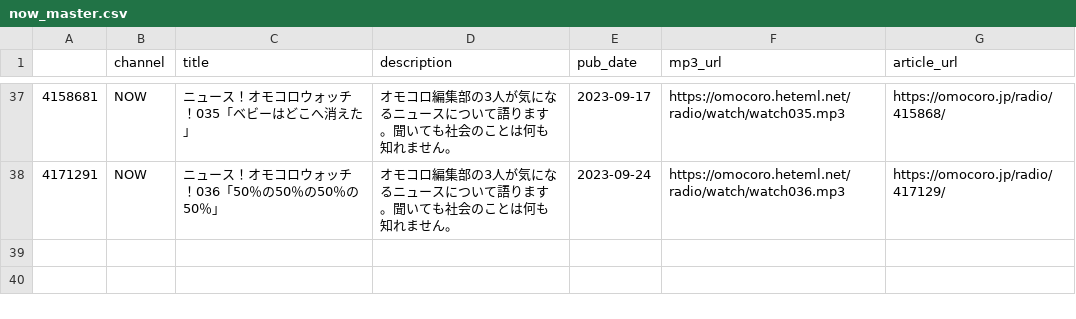
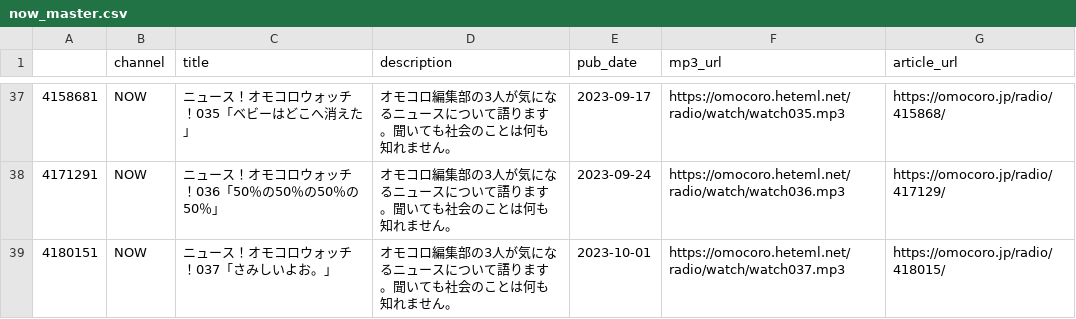
Before and after one commit to tosh1mu/omcr_radio, a CSV file: csv/now_master.csv, drawn as a sheet; only a part is shown, gaps mark what is left out; the diff names each change by its address in the sheet, - before the commit and + after, or states it on an @@ line.

```diff
--- a/csv/now_master.csv
+++ b/csv/now_master.csv
+row 39: 4180151 | NOW | ニュース！オモコロウォッチ！037「さみしいよお。」 | オモコロ編集部の3人が気になるニュースについて語ります。聞いても社会のことは何も知れません。 | 2023-10-01 | https://omocoro.heteml.net/radio/watch/watch037.mp3 | https://omocoro.jp/radio/418015/
```
Also changed, not shown: csv/ariari_master.csv, csv/onsei_master.csv, 5 other files.
